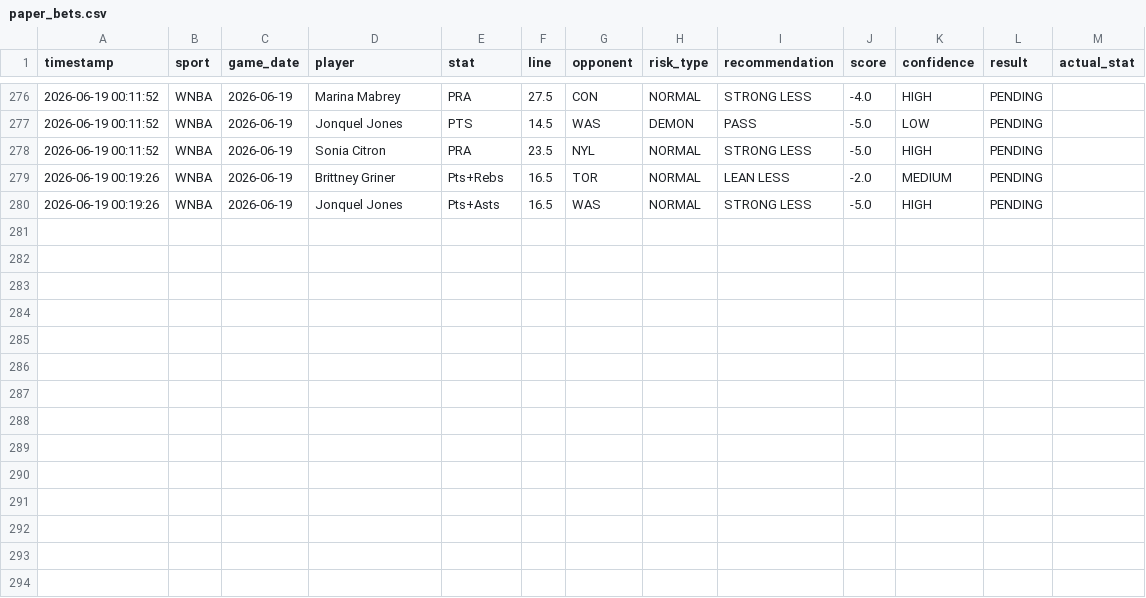
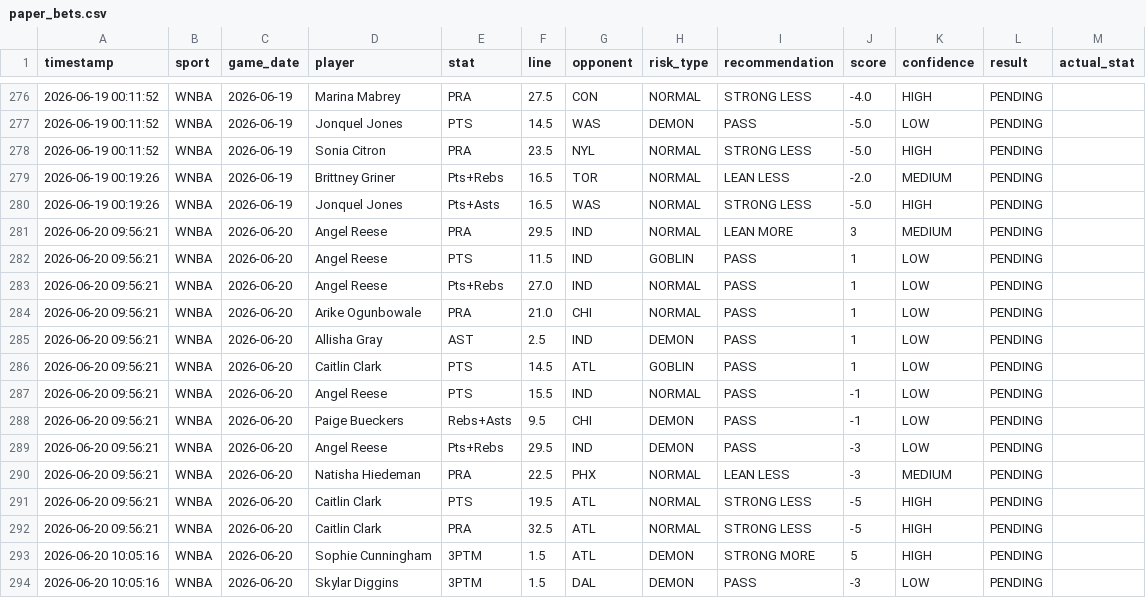
Before and after one commit to RJPrioleau/prizepicks-value-dashboard, a CSV file: paper_bets.csv, drawn as a sheet; only a part is shown, gaps mark what is left out; the diff names each change by its address in the sheet, - before the commit and + after, or states it on an @@ line.

Commit message:
Add DNP handling, update UX improvements, and support WNBA 3PTM props

```diff
--- a/paper_bets.csv
+++ b/paper_bets.csv
+row 281: 2026-06-20 09:56:21 | WNBA | 2026-06-20 | Angel Reese | PRA | 29.5 | IND | NORMAL | LEAN MORE | 3 | MEDIUM | PENDING
+row 282: 2026-06-20 09:56:21 | WNBA | 2026-06-20 | Angel Reese | PTS | 11.5 | IND | GOBLIN | PASS | 1 | LOW | PENDING
+row 283: 2026-06-20 09:56:21 | WNBA | 2026-06-20 | Angel Reese | Pts+Rebs | 27.0 | IND | NORMAL | PASS | 1 | LOW | PENDING
+row 284: 2026-06-20 09:56:21 | WNBA | 2026-06-20 | Arike Ogunbowale | PRA | 21.0 | CHI | NORMAL | PASS | 1 | LOW | PENDING
+row 285: 2026-06-20 09:56:21 | WNBA | 2026-06-20 | Allisha Gray | AST | 2.5 | IND | DEMON | PASS | 1 | LOW | PENDING
+row 286: 2026-06-20 09:56:21 | WNBA | 2026-06-20 | Caitlin Clark | PTS | 14.5 | ATL | GOBLIN | PASS | 1 | LOW | PENDING
+row 287: 2026-06-20 09:56:21 | WNBA | 2026-06-20 | Angel Reese | PTS | 15.5 | IND | NORMAL | PASS | -1 | LOW | PENDING
+row 288: 2026-06-20 09:56:21 | WNBA | 2026-06-20 | Paige Bueckers | Rebs+Asts | 9.5 | CHI | DEMON | PASS | -1 | LOW | PENDING
+row 289: 2026-06-20 09:56:21 | WNBA | 2026-06-20 | Angel Reese | Pts+Rebs | 29.5 | IND | DEMON | PASS | -3 | LOW | PENDING
+row 290: 2026-06-20 09:56:21 | WNBA | 2026-06-20 | Natisha Hiedeman | PRA | 22.5 | PHX | NORMAL | LEAN LESS | -3 | MEDIUM | PENDING
+row 291: 2026-06-20 09:56:21 | WNBA | 2026-06-20 | Caitlin Clark | PTS | 19.5 | ATL | NORMAL | STRONG LESS | -5 | HIGH | PENDING
+row 292: 2026-06-20 09:56:21 | WNBA | 2026-06-20 | Caitlin Clark | PRA | 32.5 | ATL | NORMAL | STRONG LESS | -5 | HIGH | PENDING
+row 293: 2026-06-20 10:05:16 | WNBA | 2026-06-20 | Sophie Cunningham | 3PTM | 1.5 | ATL | DEMON | STRONG MORE | 5 | HIGH | PENDING
+row 294: 2026-06-20 10:05:16 | WNBA | 2026-06-20 | Skylar Diggins | 3PTM | 1.5 | DAL | DEMON | PASS | -3 | LOW | PENDING
```
Also changed, not shown: 4 other files.
